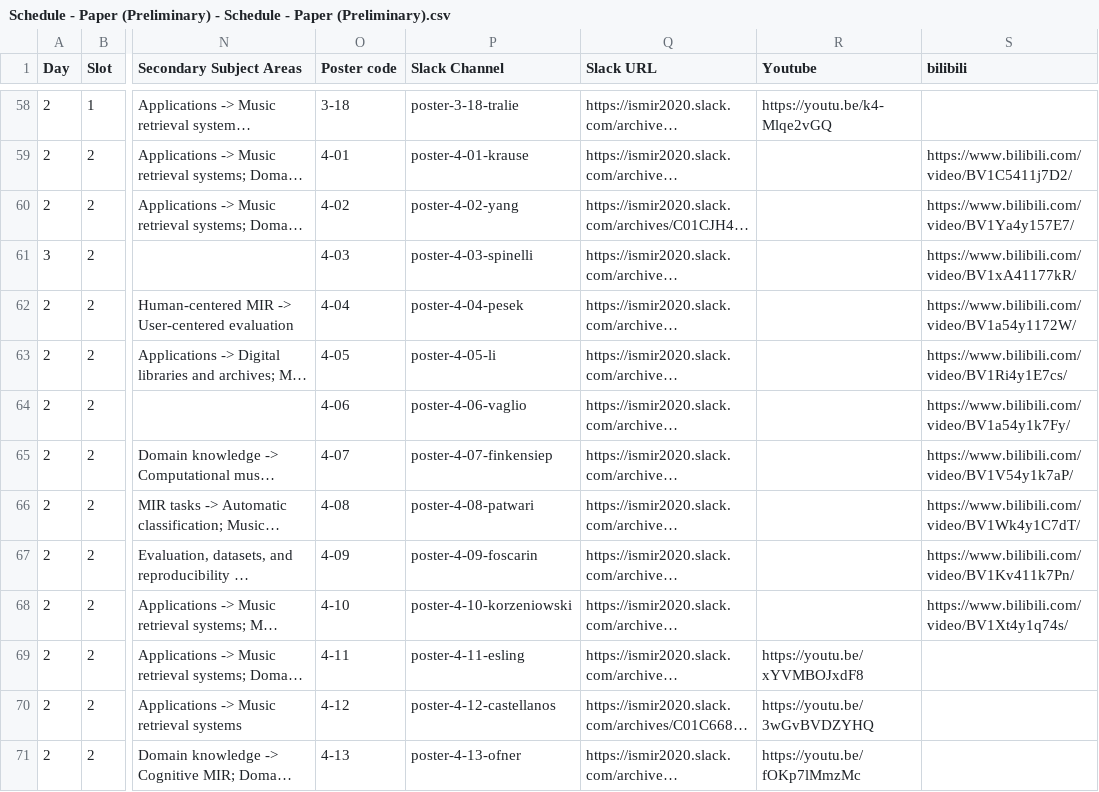
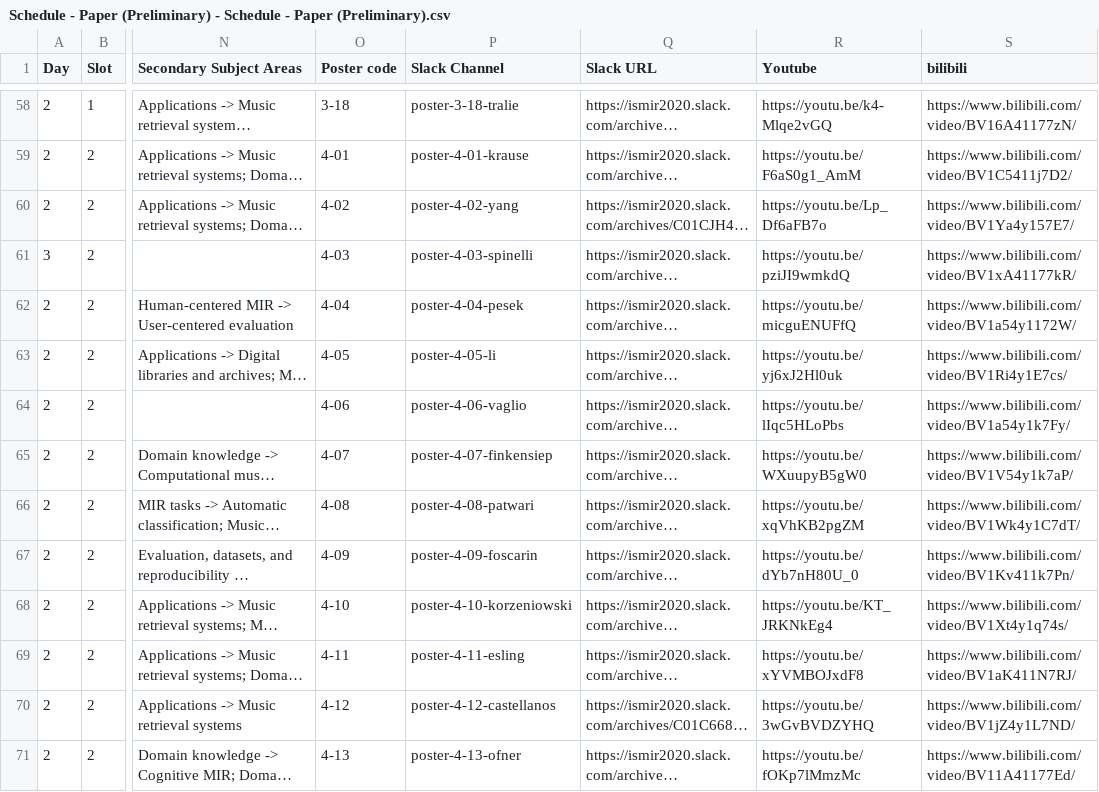
Before and after one commit to DDMAL/ISMIR-Conf, a CSV file: static/csv/Schedule - Paper (Preliminary) - Schedule - Paper (Preliminary).csv, drawn as a sheet; only a part is shown, gaps mark what is left out; long unchanged cells end in …; the diff covers the shown part only; the diff names each change by its address in the sheet, - before the commit and + after, or states it on an @@ line.

Commit message:
Updated links and modularized video selection

```diff
--- a/static/csv/Schedule - Paper (Preliminary) - Schedule - Paper (Preliminary).csv
+++ b/static/csv/Schedule - Paper (Preliminary) - Schedule - Paper (Preliminary).csv
-S58 (bilibili): (empty)
+S58 (bilibili): https://www.bilibili.com/video/BV16A41177zN/
-R59 (Youtube): (empty)
+R59 (Youtube): https://youtu.be/F6aS0g1_AmM
-R60 (Youtube): (empty)
+R60 (Youtube): https://youtu.be/Lp_Df6aFB7o
-R61 (Youtube): (empty)
+R61 (Youtube): https://youtu.be/pziJI9wmkdQ
-R62 (Youtube): (empty)
+R62 (Youtube): https://youtu.be/micguENUFfQ
-R63 (Youtube): (empty)
+R63 (Youtube): https://youtu.be/yj6xJ2Hl0uk
-R64 (Youtube): (empty)
+R64 (Youtube): https://youtu.be/lIqc5HLoPbs
-R65 (Youtube): (empty)
+R65 (Youtube): https://youtu.be/WXuupyB5gW0
-R66 (Youtube): (empty)
+R66 (Youtube): https://youtu.be/xqVhKB2pgZM
-R67 (Youtube): (empty)
+R67 (Youtube): https://youtu.be/dYb7nH80U_0
-R68 (Youtube): (empty)
+R68 (Youtube): https://youtu.be/KT_JRKNkEg4
-S69 (bilibili): (empty)
+S69 (bilibili): https://www.bilibili.com/video/BV1aK411N7RJ/
-S70 (bilibili): (empty)
+S70 (bilibili): https://www.bilibili.com/video/BV1jZ4y1L7ND/
-S71 (bilibili): (empty)
+S71 (bilibili): https://www.bilibili.com/video/BV11A41177Ed/
```
Also changed, not shown: 82 edited cells elsewhere in this file, sitedata/papers.csv, 3 other files.
